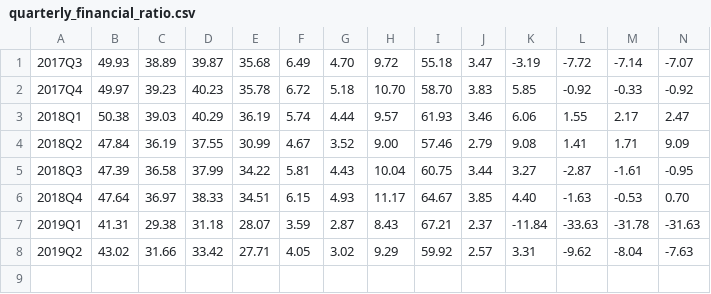
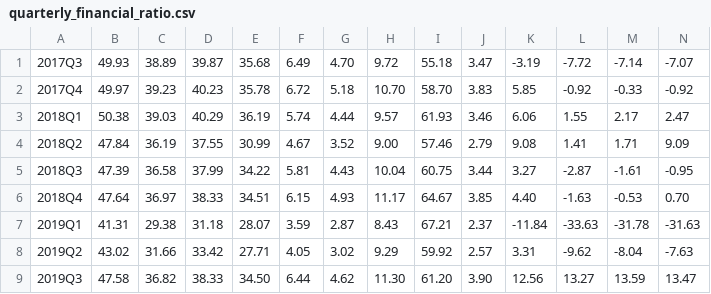
Before and after one commit to Everett6802/finance_dataset, a CSV file: 180414/stock09/2330/quarterly_financial_ratio.csv, drawn as a sheet; only a part is shown; rows hold the shown columns only; the diff names each change by its address in the sheet, - before the commit and + after, or states it on an @@ line.

```diff
--- a/180414/stock09/2330/quarterly_financial_ratio.csv
+++ b/180414/stock09/2330/quarterly_financial_ratio.csv
+row 9: 2019Q3 | 47.58 | 36.82 | 38.33 | 34.50 | 6.44 | 4.62 | 11.30 | 61.20 | 3.90 | 12.56 | 13.27 | 13.59 | 13.47
```
Also changed, not shown: 180414/stock09/2330/institutional_investor_net_buy_sell.csv, 180414/stock20/2317/quarterly_financial_ratio.csv, 32 other files.
